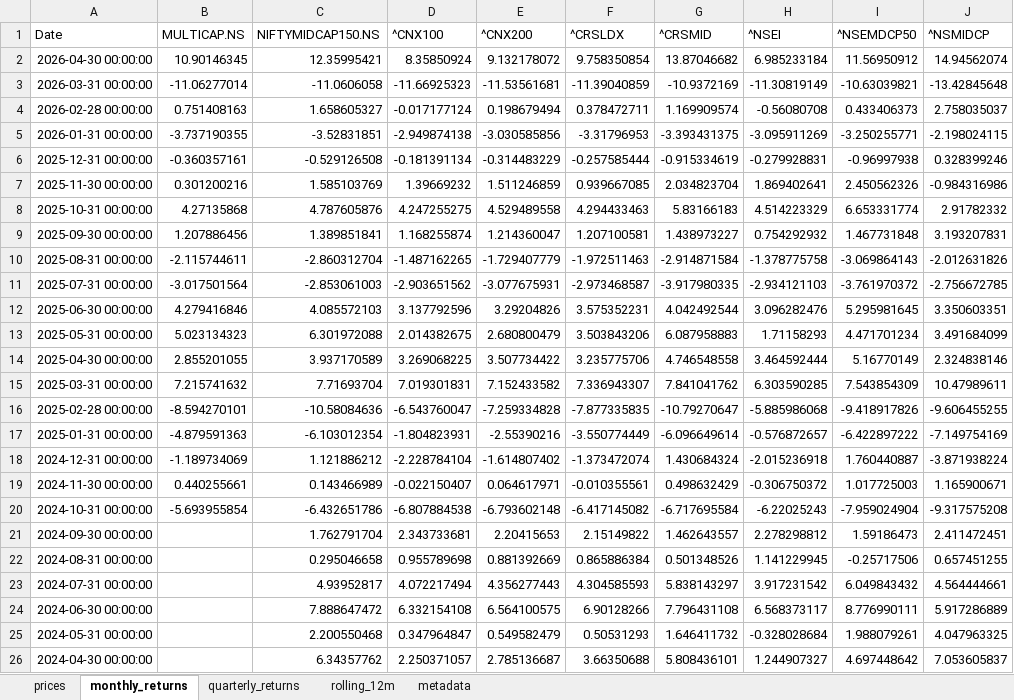
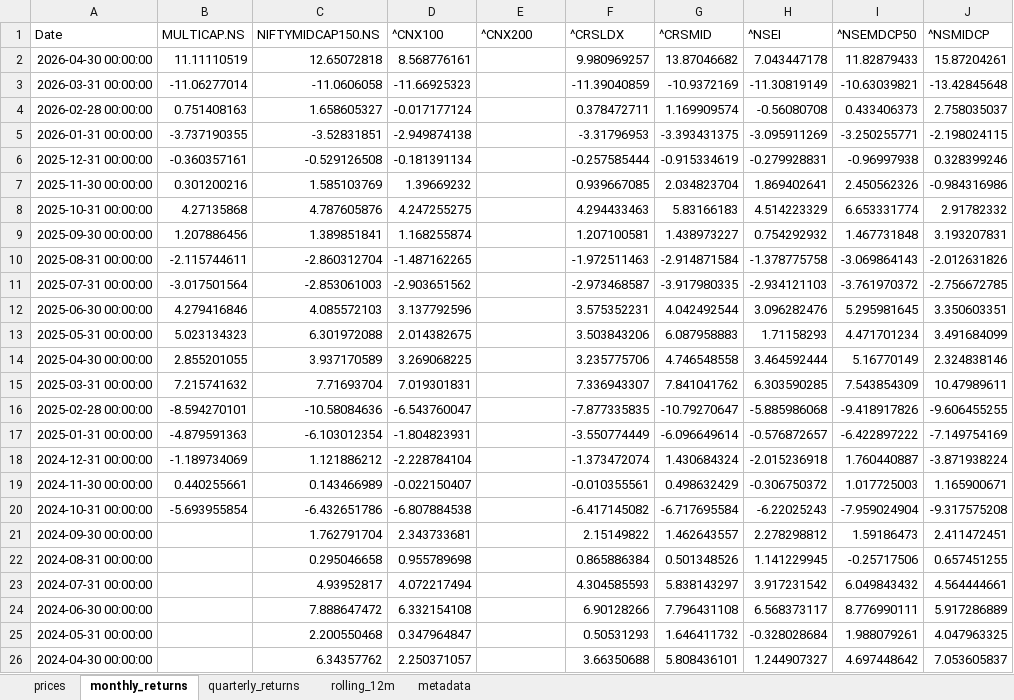
Before and after one commit to rahulshirke7951/stock-sector-dashboard, an Excel workbook: dashboards/NSE Indices.xlsx, sheet monthly_returns, drawn as a sheet; only a part is shown; values as stored, in another font and other column widths than the file's, no borders; conditional formats not drawn; the diff covers the shown part only; the diff names each change by its address in the sheet, - before the commit and + after, or states it on an @@ line.

```diff
--- a/dashboards/NSE Indices.xlsx (sheet monthly_returns)
+++ b/dashboards/NSE Indices.xlsx (sheet monthly_returns)
-B2 (MULTICAP.NS): 10.90146345
+B2 (MULTICAP.NS): 11.11110519
-C2 (NIFTYMIDCAP150.NS): 12.35995421
+C2 (NIFTYMIDCAP150.NS): 12.65072818
-D2 (^CNX100): 8.35850924
+D2 (^CNX100): 8.568776161
-E2 (^CNX200): 9.132178072
+E2 (^CNX200): (empty)
-F2 (^CRSLDX): 9.758350854
+F2 (^CRSLDX): 9.980969257
-H2 (^NSEI): 6.985233184
+H2 (^NSEI): 7.043447178
-I2 (^NSEMDCP50): 11.56950912
+I2 (^NSEMDCP50): 11.82879433
-J2 (^NSMIDCP): 14.94562074
+J2 (^NSMIDCP): 15.87204261
-E3 (^CNX200): -11.53561681
+E3 (^CNX200): (empty)
-E4 (^CNX200): 0.198679494
+E4 (^CNX200): (empty)
-E5 (^CNX200): -3.030585856
+E5 (^CNX200): (empty)
-E6 (^CNX200): -0.314483229
+E6 (^CNX200): (empty)
-E7 (^CNX200): 1.511246859
+E7 (^CNX200): (empty)
-E8 (^CNX200): 4.529489558
+E8 (^CNX200): (empty)
-E9 (^CNX200): 1.214360047
+E9 (^CNX200): (empty)
-E10 (^CNX200): -1.729407779
+E10 (^CNX200): (empty)
-E11 (^CNX200): -3.077675931
+E11 (^CNX200): (empty)
-E12 (^CNX200): 3.29204826
+E12 (^CNX200): (empty)
-E13 (^CNX200): 2.680800479
+E13 (^CNX200): (empty)
-E14 (^CNX200): 3.507734422
+E14 (^CNX200): (empty)
-E15 (^CNX200): 7.152433582
+E15 (^CNX200): (empty)
-E16 (^CNX200): -7.259334828
+E16 (^CNX200): (empty)
-E17 (^CNX200): -2.55390216
+E17 (^CNX200): (empty)
-E18 (^CNX200): -1.614807402
+E18 (^CNX200): (empty)
-E19 (^CNX200): 0.064617971
+E19 (^CNX200): (empty)
-E20 (^CNX200): -6.793602148
+E20 (^CNX200): (empty)
-E21 (^CNX200): 2.20415653
+E21 (^CNX200): (empty)
-E22 (^CNX200): 0.881392669
+E22 (^CNX200): (empty)
-E23 (^CNX200): 4.356277443
+E23 (^CNX200): (empty)
-E24 (^CNX200): 6.564100575
+E24 (^CNX200): (empty)
-E25 (^CNX200): 0.549582479
+E25 (^CNX200): (empty)
-E26 (^CNX200): 2.785136687
+E26 (^CNX200): (empty)
```
Also changed, not shown: 26 edited cells elsewhere in this sheet, sheet rolling_12m, sheet prices, sheet quarterly_returns, dashboards/Automobile.xlsx, dashboards/Banking.xlsx, 7 other files.
